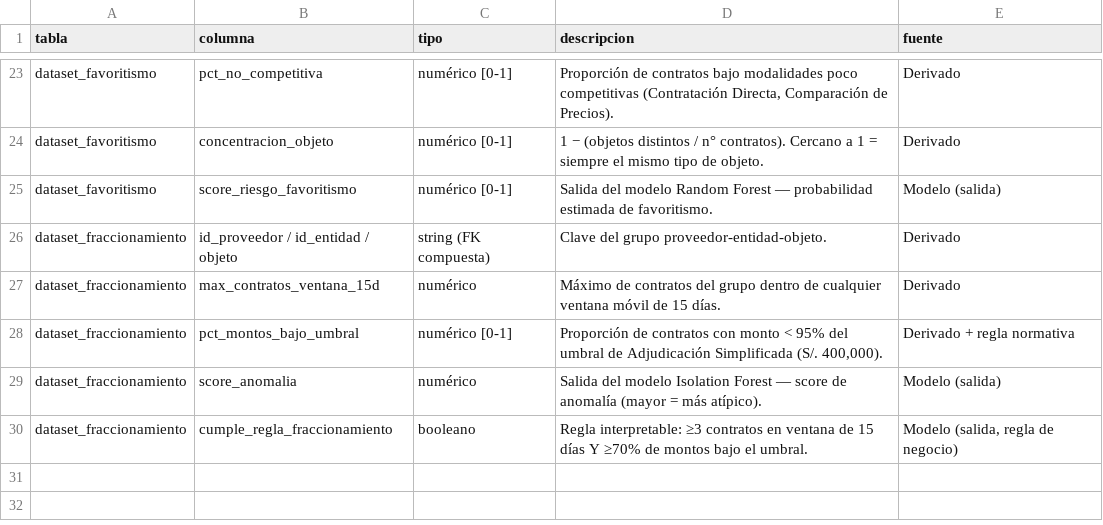
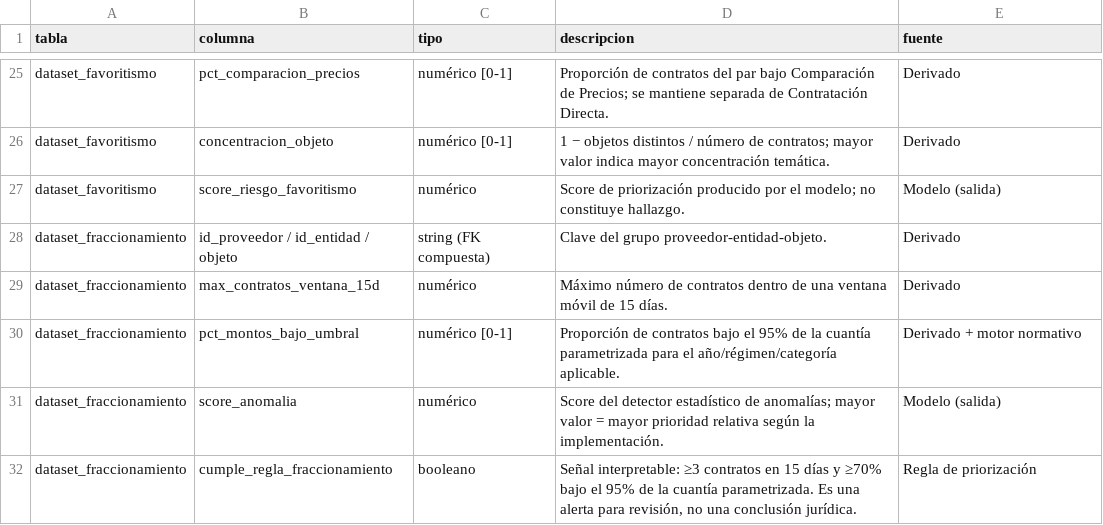
Before and after one commit to NoeCalle/cgr-analisis-datos, a CSV file: data/diccionario_datos.csv, drawn as a sheet; only a part is shown, gaps mark what is left out; addresses are those after the commit; the diff covers the shown part only; the diff names each change by its address in the sheet, - before the commit and + after, or states it on an @@ line.

```diff
--- a/data/diccionario_datos.csv
+++ b/data/diccionario_datos.csv
-B25 (columna): pct_no_competitiva
+B25 (columna): pct_comparacion_precios
-D25 (descripcion): …de contratos bajo modalidades poco competitivas (Contratación Directa, Comparación de Precios).
+D25 (descripcion): …de contratos del par bajo Comparación de Precios; se mantiene separada de Contratación Directa.
-D26 (descripcion): 1 − (objetos distintos / n° contratos). Cercano a 1 = siempre el mismo tipo de objeto.
+D26 (descripcion): 1 − objetos distintos / número de contratos; mayor valor indica mayor concentración temática.
-C27 (tipo): numérico [0-1]
+C27 (tipo): numérico
-D27 (descripcion): Salida del modelo Random Forest — probabilidad estimada de favoritismo.
+D27 (descripcion): Score de priorización producido por el modelo; no constituye hallazgo.
-D29 (descripcion): Máximo de contratos del grupo dentro de cualquier ventana móvil…
+D29 (descripcion): Máximo número de contratos dentro de una ventana móvil…
-D30 (descripcion): …de contratos con monto < 95% del umbral de Adjudicación Simplificada (S/. 400,000).
+D30 (descripcion): …de contratos bajo el 95% de la cuantía parametrizada para el año/régimen/categoría aplicable.
-E30 (fuente): Derivado + regla normativa
+E30 (fuente): Derivado + motor normativo
-D31 (descripcion): Salida del modelo Isolation Forest — score de anomalía (mayor = más atípico).
+D31 (descripcion): Score del detector estadístico de anomalías; mayor valor = mayor prioridad relativa según la implementación.
-D32 (descripcion): Regla interpretable: ≥3 contratos en ventana de 15 días Y ≥70% de montos bajo el umbral.
+D32 (descripcion): Señal interpretable: ≥3 contratos en 15 días y ≥70% bajo el 95% de la cuantía parametrizada. Es una alerta para revisión, no una conclusión jurídica.
-E32 (fuente): Modelo (salida, regla de negocio)
+E32 (fuente): Regla de priorización
```
Also changed, not shown: 2 added rows and 34 edited cells elsewhere in this file, outputs/extraccion_estandar_sql.csv, 29 other files.
